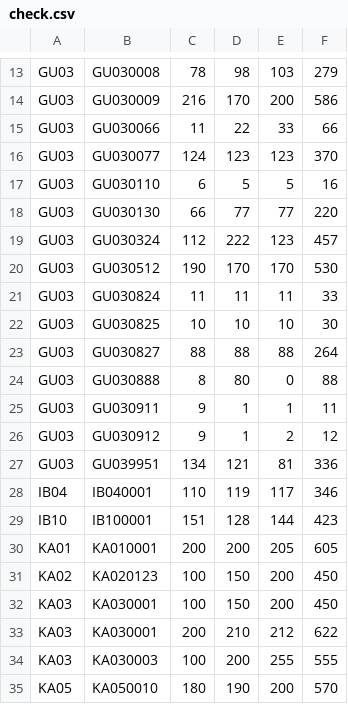
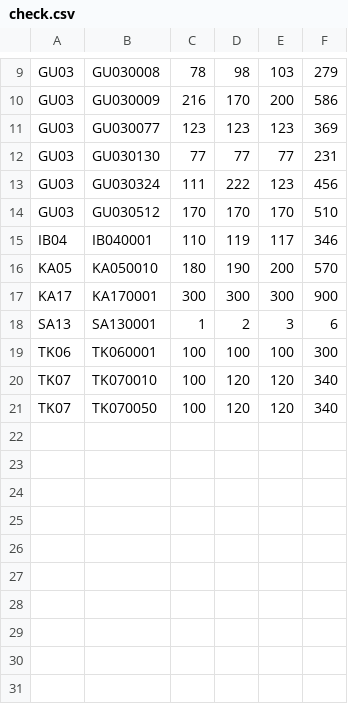
Before and after one commit to takehiko2324/ranking2026, a CSV file: check.csv, drawn as a sheet; only a part is shown, gaps mark what is left out; the shorter side is filled out with more unchanged rows; the diff covers the shown part only.

Commit message:
Update check.csv from FileMaker

```diff
--- a/check.csv
+++ b/check.csv
@@ -14,22 +10,7 @@
 "GU03","GU030009","216","170","200","586"
-"GU03","GU030066","11","22","33","66"
-"GU03","GU030077","124","123","123","370"
-"GU03","GU030110","6","5","5","16"
-"GU03","GU030130","66","77","77","220"
-"GU03","GU030324","112","222","123","457"
-"GU03","GU030512","190","170","170","530"
-"GU03","GU030824","11","11","11","33"
-"GU03","GU030825","10","10","10","30"
-"GU03","GU030827","88","88","88","264"
-"GU03","GU030888","8","80","0","88"
-"GU03","GU030911","9","1","1","11"
-"GU03","GU030912","9","1","2","12"
-"GU03","GU039951","134","121","81","336"
+"GU03","GU030077","123","123","123","369"
+"GU03","GU030130","77","77","77","231"
+"GU03","GU030324","111","222","123","456"
+"GU03","GU030512","170","170","170","510"
 "IB04","IB040001","110","119","117","346"
-"IB10","IB100001","151","128","144","423"
-"KA01","KA010001","200","200","205","605"
-"KA02","KA020123","100","150","200","450"
-"KA03","KA030001","100","150","200","450"
-"KA03","KA030001","200","210","212","622"
-"KA03","KA030003","100","200","255","555"
 "KA05","KA050010","180","190","200","570"
```
Also changed, not shown: 1 added row and 13 removed rows elsewhere in this file.
